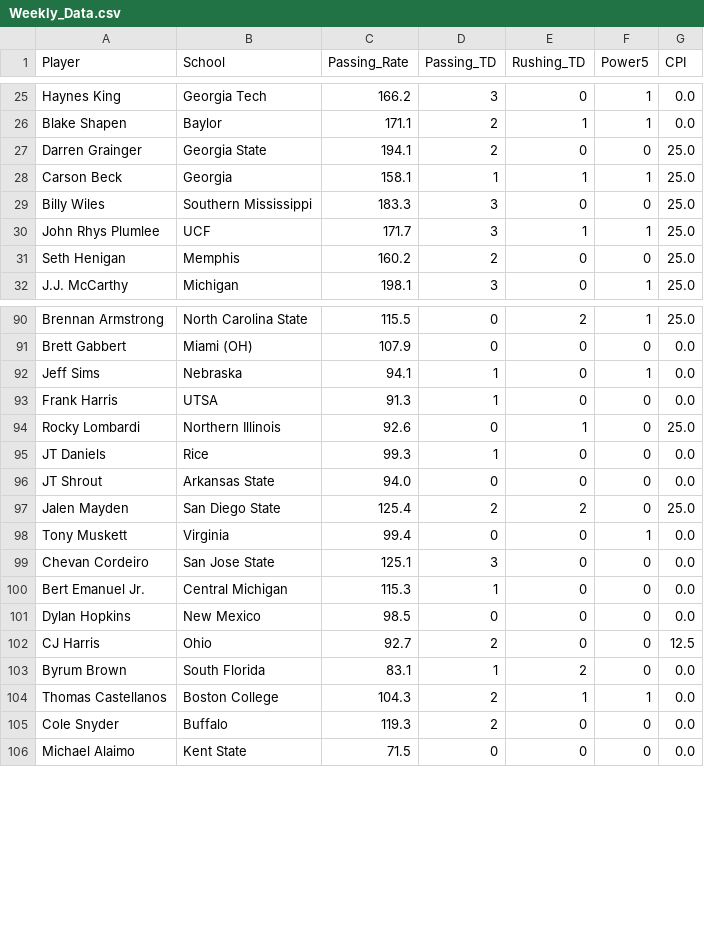
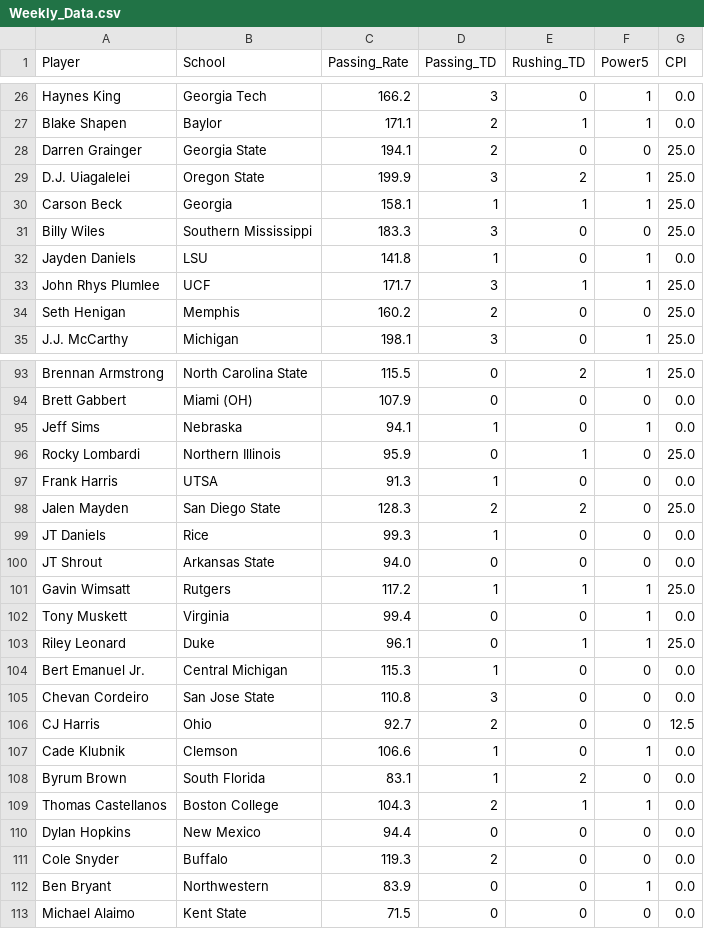
Before and after one commit to erikhall6373/heisman, a CSV file: Data/Weekly_Data.csv, drawn as a sheet; only a part is shown, gaps mark what is left out; removed rows and columns are numbered as before the commit, all else as after; the diff covers the shown part only; the diff names each change by its address in the sheet, - before the commit and + after, or states it on an @@ line.

```diff
--- a/Data/Weekly_Data.csv
+++ b/Data/Weekly_Data.csv
+row 29: D.J. Uiagalelei | Oregon State | 199.9 | 3 | 2 | 1 | 25.0
+row 32: Jayden Daniels | LSU | 141.8 | 1 | 0 | 1 | 0.0
+row 96: Rocky Lombardi | Northern Illinois | 95.9 | 0 | 1 | 0 | 25.0
-row 94: Rocky Lombardi | Northern Illinois | 92.6 | 0 | 1 | 0 | 25.0
+row 98: Jalen Mayden | San Diego State | 128.3 | 2 | 2 | 0 | 25.0
-row 97: Jalen Mayden | San Diego State | 125.4 | 2 | 2 | 0 | 25.0
+row 101: Gavin Wimsatt | Rutgers | 117.2 | 1 | 1 | 1 | 25.0
-row 99: Chevan Cordeiro | San Jose State | 125.1 | 3 | 0 | 0 | 0.0
+row 103: Riley Leonard | Duke | 96.1 | 0 | 1 | 1 | 25.0
-row 101: Dylan Hopkins | New Mexico | 98.5 | 0 | 0 | 0 | 0.0
+row 105: Chevan Cordeiro | San Jose State | 110.8 | 3 | 0 | 0 | 0.0
+row 107: Cade Klubnik | Clemson | 106.6 | 1 | 0 | 1 | 0.0
+row 110: Dylan Hopkins | New Mexico | 94.4 | 0 | 0 | 0 | 0.0
+row 112: Ben Bryant | Northwestern | 83.9 | 0 | 0 | 1 | 0.0
```
Also changed, not shown: 2 added rows, 1 removed row and 1 edited cell elsewhere in this file, Shiny_App/Weekly_Data.csv, 1 other file.
